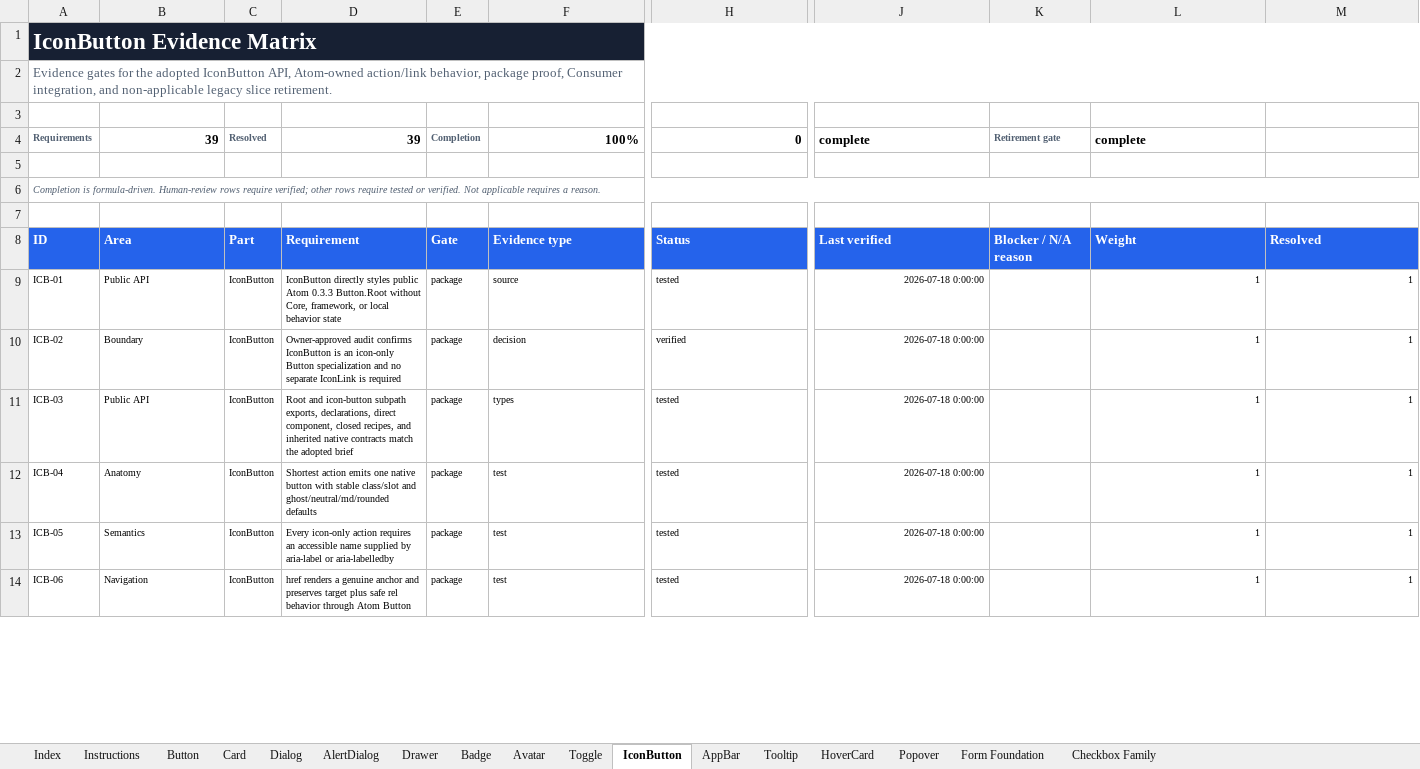
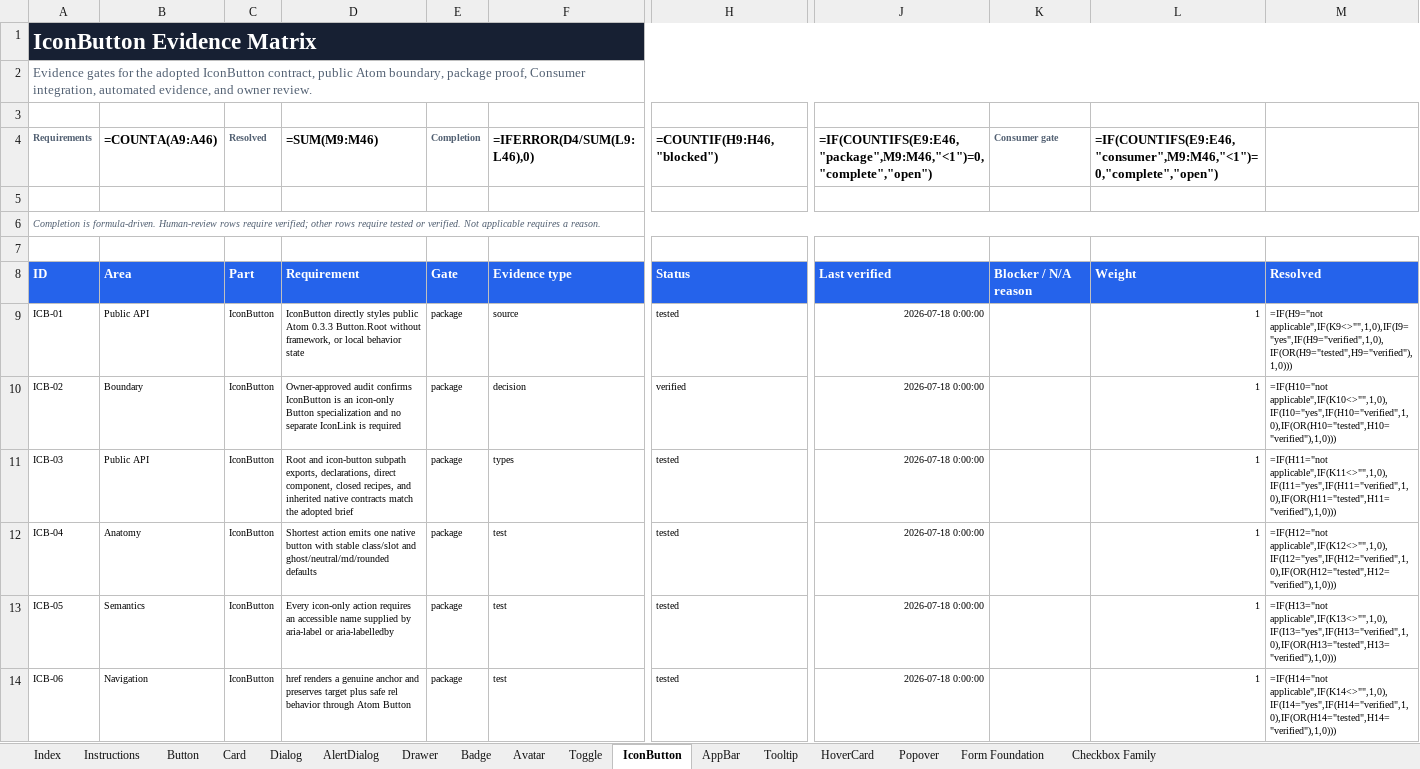
Before and after one commit to flowstack-ui/brick, an Excel workbook: playground/component-coverage.xlsx, sheet IconButton, drawn as a sheet; only a part is shown, gaps mark what is left out; values as stored, in another font and other column widths than the file's, no borders; formulas without a stored value are shown as written; conditional formats not drawn; the diff covers the shown part only; the diff names each change by its address in the sheet, - before the commit and + after, or states it on an @@ line.

```diff
--- a/playground/component-coverage.xlsx (sheet IconButton)
+++ b/playground/component-coverage.xlsx (sheet IconButton)
-B1:M1 fill: #172033
+B1:M1 fill: none
-A2 (Requirements): …adopted IconButton API, Atom-owned action/link behavior, package proof, Consumer integration, and non-applicable legacy slice retirement.
+A2 (Requirements): …adopted IconButton contract, public Atom boundary, package proof, Consumer integration, automated evidence, and owner review.
-B4: 39
+B4: =COUNTA(A9:A46)
-D4: 39
+D4: =SUM(M9:M46)
-F4: 100%
+F4: =IFERROR(D4/SUM(L9:L46),0)
-H4: 0
+H4: =COUNTIF(H9:H46,"blocked")
-J4: complete
+J4: =IF(COUNTIFS(E9:E46,"package",M9:M46,"<1")=0,"complete","open")
-K4: Retirement gate
+K4: Consumer gate
-L4: complete
+L4: =IF(COUNTIFS(E9:E46,"consumer",M9:M46,"<1")=0,"complete","open")
-D9 (=SUM(M9:M46)): …Button.Root without Core, framework, or…
+D9 (=SUM(M9:M46)): …Button.Root without framework, or…
-M9: 1
+M9: =IF(H9="not applicable",IF(K9<>"",1,0),IF(I9="yes",IF(H9="verified",1,0),IF(OR(H9="tested",H9="verified"),1,0)))
-M10: 1
+M10: =IF(H10="not applicable",IF(K10<>"",1,0),IF(I10="yes",IF(H10="verified",1,0),IF(OR(H10="tested",H10="verified"),1,0)))
-M11: 1
+M11: =IF(H11="not applicable",IF(K11<>"",1,0),IF(I11="yes",IF(H11="verified",1,0),IF(OR(H11="tested",H11="verified"),1,0)))
-M12: 1
+M12: =IF(H12="not applicable",IF(K12<>"",1,0),IF(I12="yes",IF(H12="verified",1,0),IF(OR(H12="tested",H12="verified"),1,0)))
-M13: 1
+M13: =IF(H13="not applicable",IF(K13<>"",1,0),IF(I13="yes",IF(H13="verified",1,0),IF(OR(H13="tested",H13="verified"),1,0)))
-M14: 1
+M14: =IF(H14="not applicable",IF(K14<>"",1,0),IF(I14="yes",IF(H14="verified",1,0),IF(OR(H14="tested",H14="verified"),1,0)))
```
Also changed, not shown: 1 removed row, 34 edited cells and cell formats elsewhere in this sheet, sheet Index, sheet Form Foundation, sheet Tooltip, sheet HoverCard, sheet Popover, sheet Drawer, 10 more sheets, charts or pictures, 15 other files.
